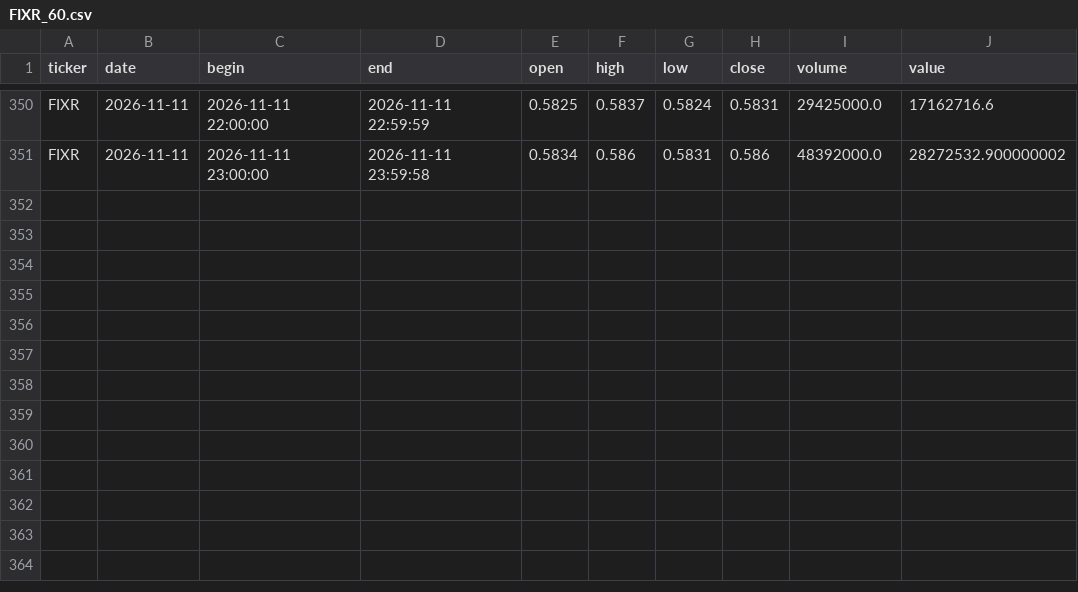
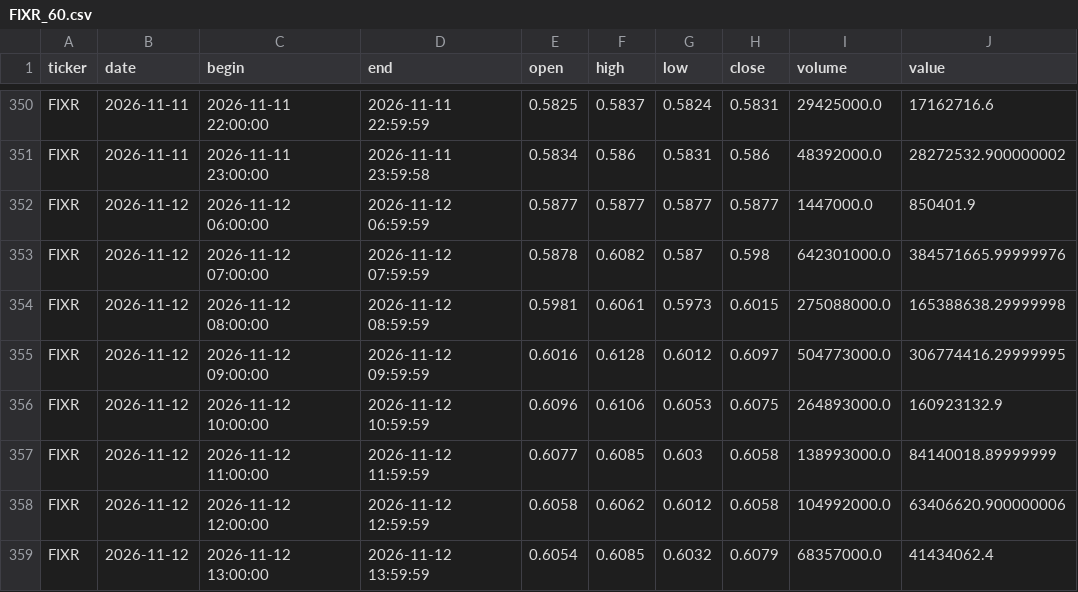
Before and after one commit to vbazulevv/MOEX-Paper-Lab, a CSV file: cloud_data/FIXR_60.csv, drawn as a sheet; only a part is shown, gaps mark what is left out.

```diff
--- a/cloud_data/FIXR_60.csv
+++ b/cloud_data/FIXR_60.csv
@@ -351 +351,9 @@ FIXR,2026-11-11,2026-11-11 22:00:00,2026-11-11 22:59:59,0.5825,0.5837,0.5824,0.5
 FIXR,2026-11-11,2026-11-11 23:00:00,2026-11-11 23:59:58,0.5834,0.586,0.5831,0.586,48392000.0,28272532.900000002
+FIXR,2026-11-12,2026-11-12 06:00:00,2026-11-12 06:59:59,0.5877,0.5877,0.5877,0.5877,1447000.0,850401.9
+FIXR,2026-11-12,2026-11-12 07:00:00,2026-11-12 07:59:59,0.5878,0.6082,0.587,0.598,642301000.0,384571665.99999976
+FIXR,2026-11-12,2026-11-12 08:00:00,2026-11-12 08:59:59,0.5981,0.6061,0.5973,0.6015,275088000.0,165388638.29999998
+FIXR,2026-11-12,2026-11-12 09:00:00,2026-11-12 09:59:59,0.6016,0.6128,0.6012,0.6097,504773000.0,306774416.29999995
+FIXR,2026-11-12,2026-11-12 10:00:00,2026-11-12 10:59:59,0.6096,0.6106,0.6053,0.6075,264893000.0,160923132.9
+FIXR,2026-11-12,2026-11-12 11:00:00,2026-11-12 11:59:59,0.6077,0.6085,0.603,0.6058,138993000.0,84140018.89999999
+FIXR,2026-11-12,2026-11-12 12:00:00,2026-11-12 12:59:59,0.6058,0.6062,0.6012,0.6058,104992000.0,63406620.900000006
+FIXR,2026-11-12,2026-11-12 13:00:00,2026-11-12 13:59:59,0.6054,0.6085,0.6032,0.6079,68357000.0,41434062.4
```
Also changed, not shown: cloud_data/GAZP_60.csv, cloud_data/MOEX_60.csv, 40 other files.
